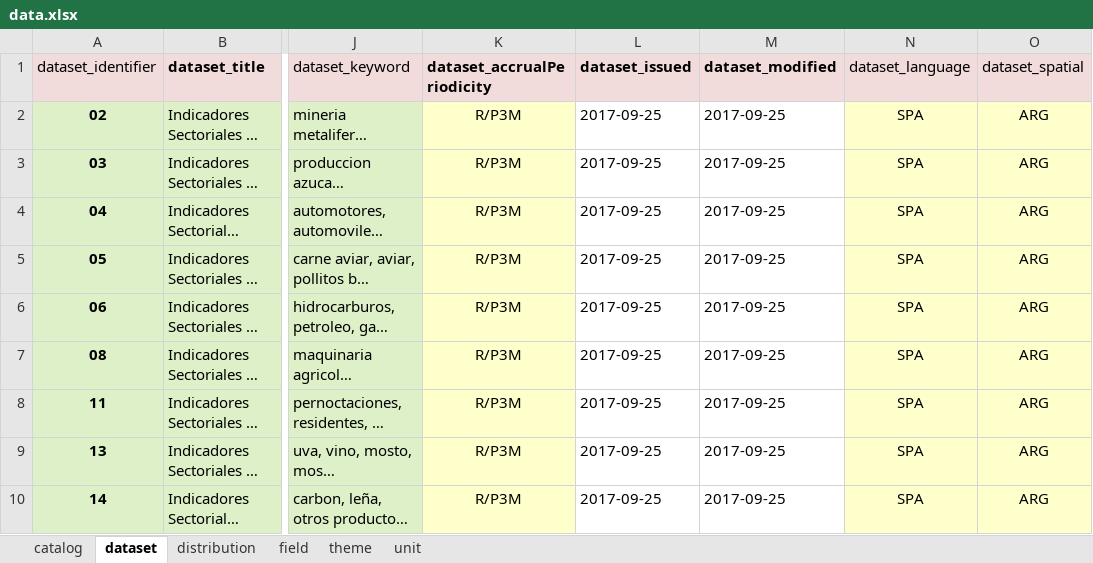
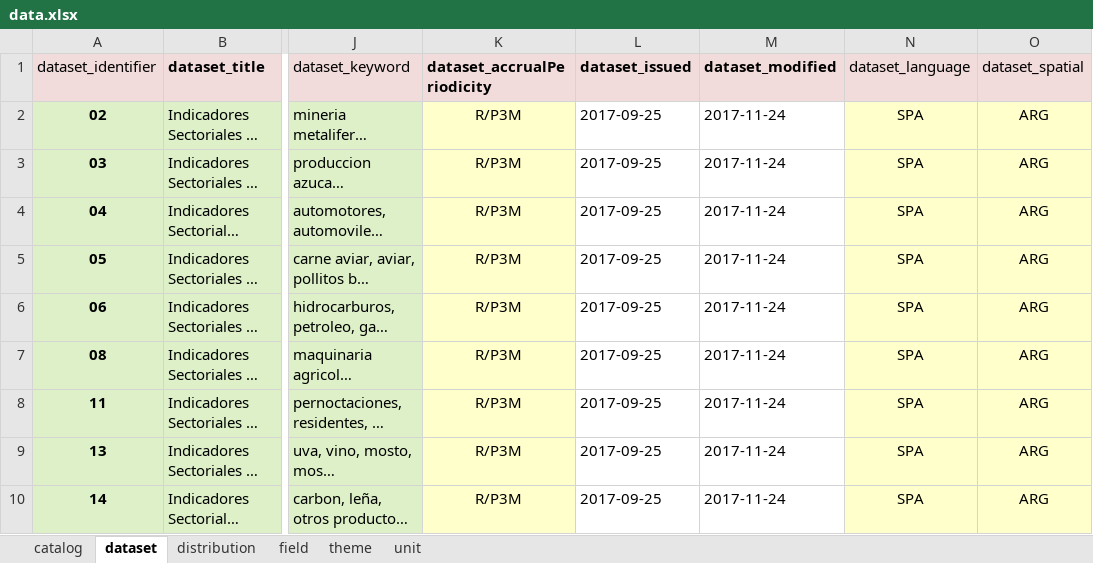
Before and after one commit to augustodevesa/libreria-catalogos, an Excel workbook: sspmi/data.xlsx, sheet dataset, drawn as a sheet; only a part is shown, gaps mark what is left out; long unchanged cells end in …; values as stored, in another font and other column widths than the file's, no borders; the diff covers the shown part only; the diff names each change by its address in the sheet, - before the commit and + after, or states it on an @@ line.

```diff
--- a/sspmi/data.xlsx (sheet dataset)
+++ b/sspmi/data.xlsx (sheet dataset)
-M2:M10 (dataset_modified): 2017-09-25
+M2:M10 (dataset_modified): 2017-11-24
```
Also changed, not shown: 1 added row, 8 edited cells and cell formats elsewhere in this sheet, sheet field, sheet distribution.
